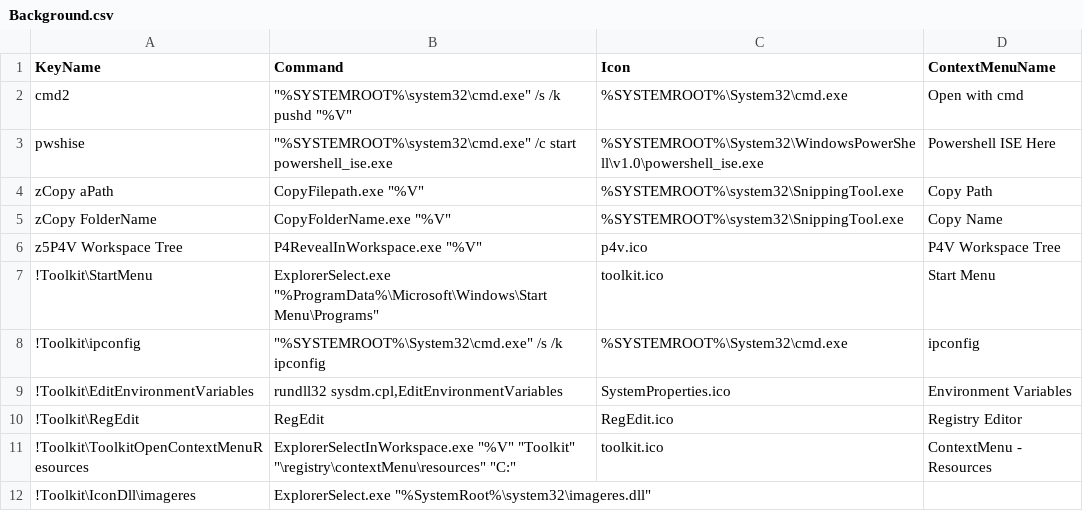
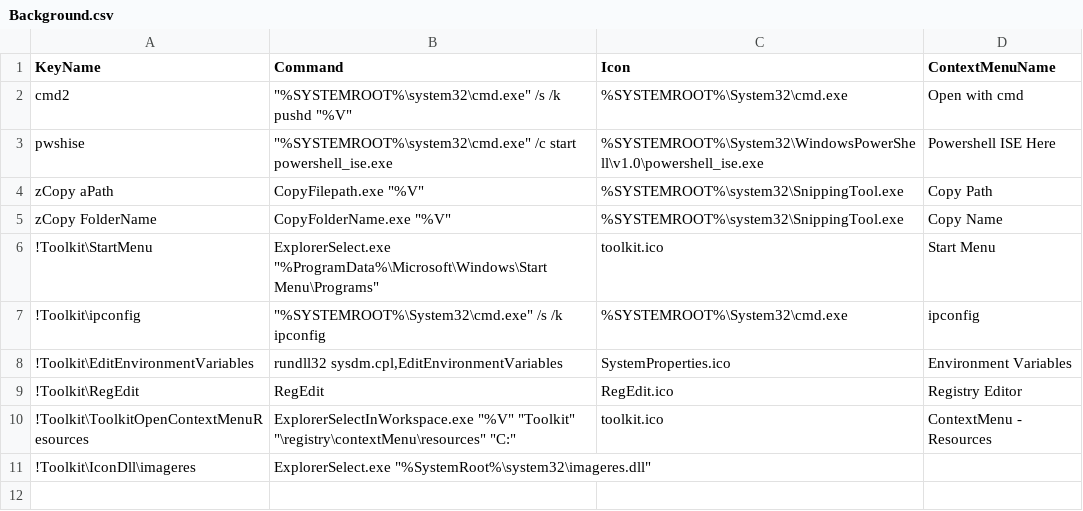
Before and after one commit to SheriffBuzz/contextmenu, a CSV file: resources/Background.csv, drawn as a sheet; the diff names each change by its address in the sheet, - before the commit and + after, or states it on an @@ line.

```diff
--- a/resources/Background.csv
+++ b/resources/Background.csv
-row 6: z5P4V Workspace Tree | P4RevealInWorkspace.exe "%V" | p4v.ico | P4V Workspace Tree
```
Also changed, not shown: resources/Directory.csv, resources/File.csv, 9 other files.
